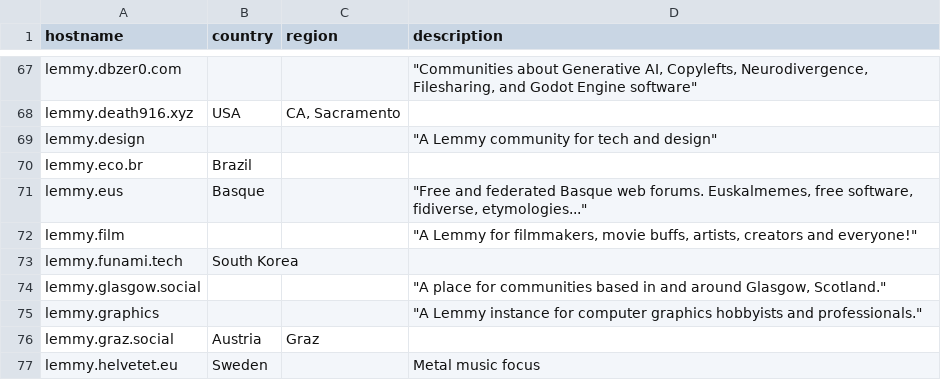
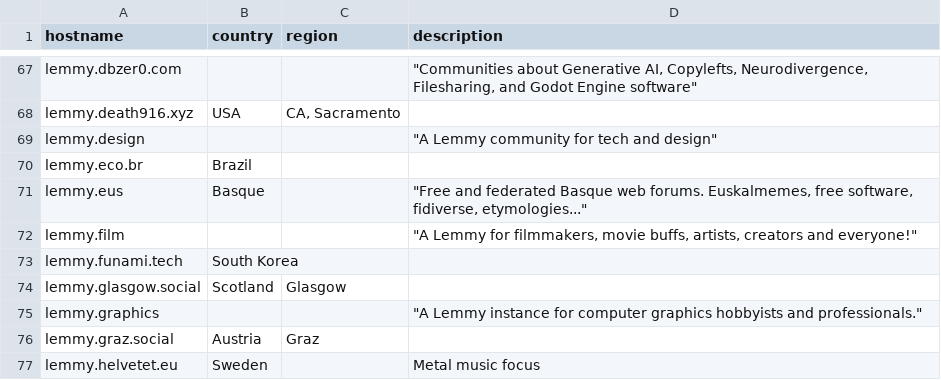
Before and after one commit to chrisacheson/instance_list_management, a CSV file: big_list.csv, drawn as a sheet; only a part is shown, gaps mark what is left out.

Commit message:
Add country/region to lemmy.glasgow.social

```diff
--- a/big_list.csv
+++ b/big_list.csv
@@ -73,3 +73,3 @@ lemmy.film,,,"""A Lemmy for filmmakers, movie buffs, artists, creators and every
 lemmy.funami.tech,South Korea,,
-lemmy.glasgow.social,,,"""A place for communities based in and around Glasgow, Scotland."""
+lemmy.glasgow.social,Scotland,Glasgow,
 lemmy.graphics,,,"""A Lemmy instance for computer graphics hobbyists and professionals."""
```
Also changed, not shown: 1 other file.
